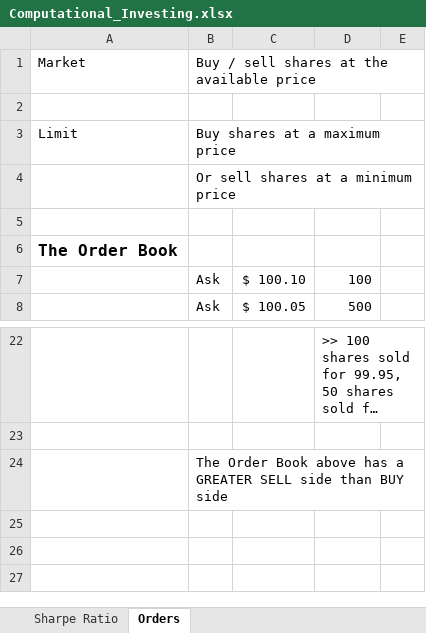
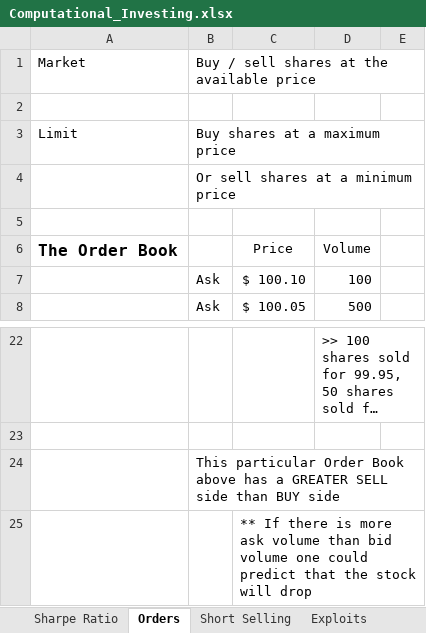
Before and after one commit to shaunc44/Computational_Investing, an Excel workbook: Computational_Investing.xlsx, sheet Orders, drawn as a sheet; only a part is shown, gaps mark what is left out; long unchanged cells end in …; values as stored, in another font and other column widths than the file's, no borders; the diff names each change by its address in the sheet, - before the commit and + after, or states it on an @@ line.

```diff
--- a/Computational_Investing.xlsx (sheet Orders)
+++ b/Computational_Investing.xlsx (sheet Orders)
+sheet tab: Short Selling
+sheet tab: Exploits
-C6: (empty)
+C6: Price
-D6: (empty)
+D6: Volume
-B24: The Order Book…
+B24: This particular Order Book…
+row 25:  |  | ** If there is more ask volume than bid volume one could predict that the stock will drop
```
Also changed, not shown: sheet Sharpe Ratio, other sheet tabs, 1 other file.
